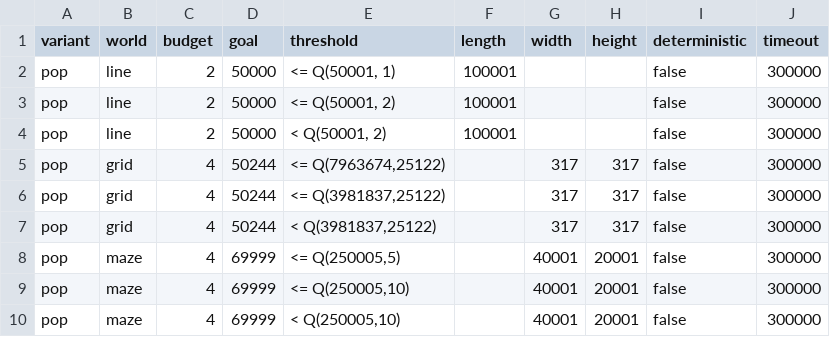
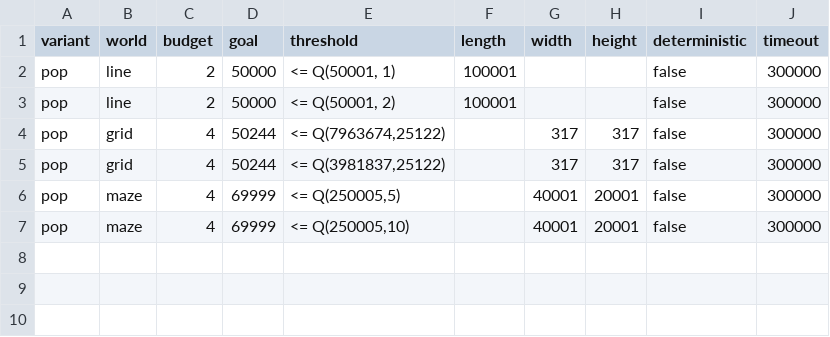
Before and after one commit to Zedrichu/Optimal-Observability-Problem, a CSV file: dynamic_solvers/configs/Pos-POP-config-LARGE.csv, drawn as a sheet.

Commit message:
Benchmark for optimal budget

```diff
--- a/dynamic_solvers/configs/Pos-POP-config-LARGE.csv
+++ b/dynamic_solvers/configs/Pos-POP-config-LARGE.csv
@@ -3,8 +3,5 @@ pop,line,2,50000,"<= Q(50001, 1)",100001,,,false,300000
 pop,line,2,50000,"<= Q(50001, 2)",100001,,,false,300000
-pop,line,2,50000,"<  Q(50001, 2)",100001,,,false,300000
 pop,grid,4,50244,"<= Q(7963674,25122)",,317,317,false,300000
 pop,grid,4,50244,"<= Q(3981837,25122)",,317,317,false,300000
-pop,grid,4,50244,"< Q(3981837,25122)",,317,317,false,300000
 pop,maze,4,69999,"<= Q(250005,5)",,40001,20001,false,300000
 pop,maze,4,69999,"<= Q(250005,10)",,40001,20001,false,300000
-pop,maze,4,69999,"< Q(250005,10)",,40001,20001,false,300000
```
